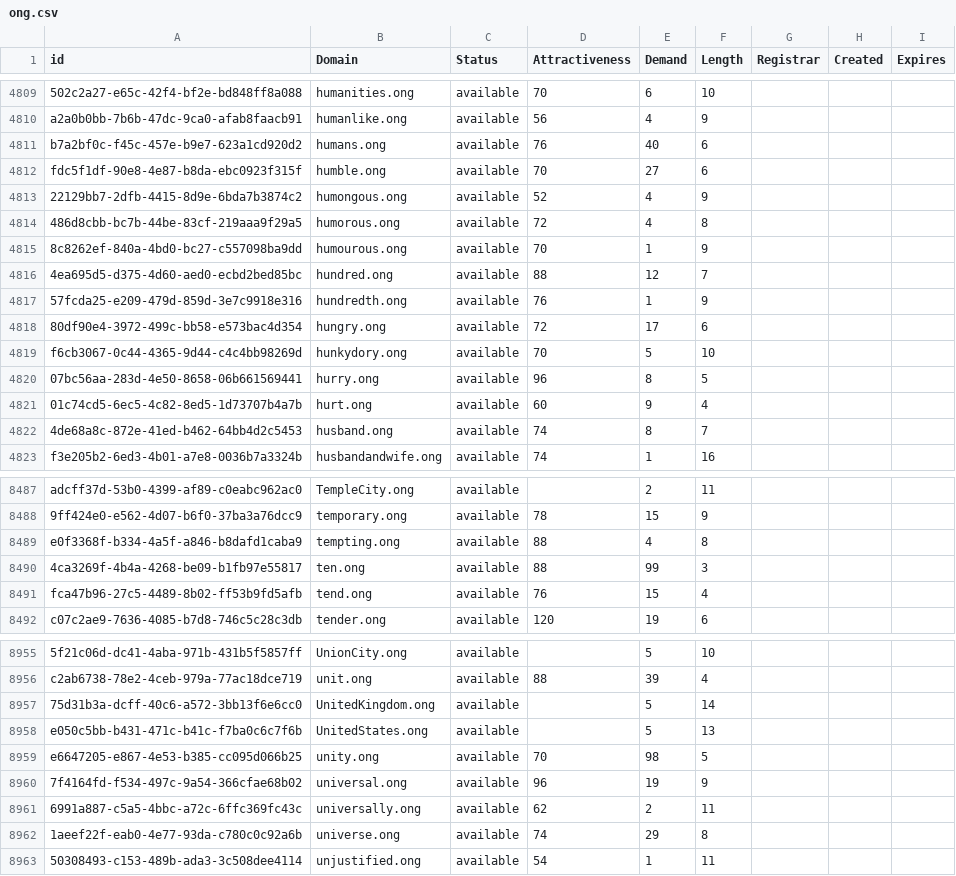
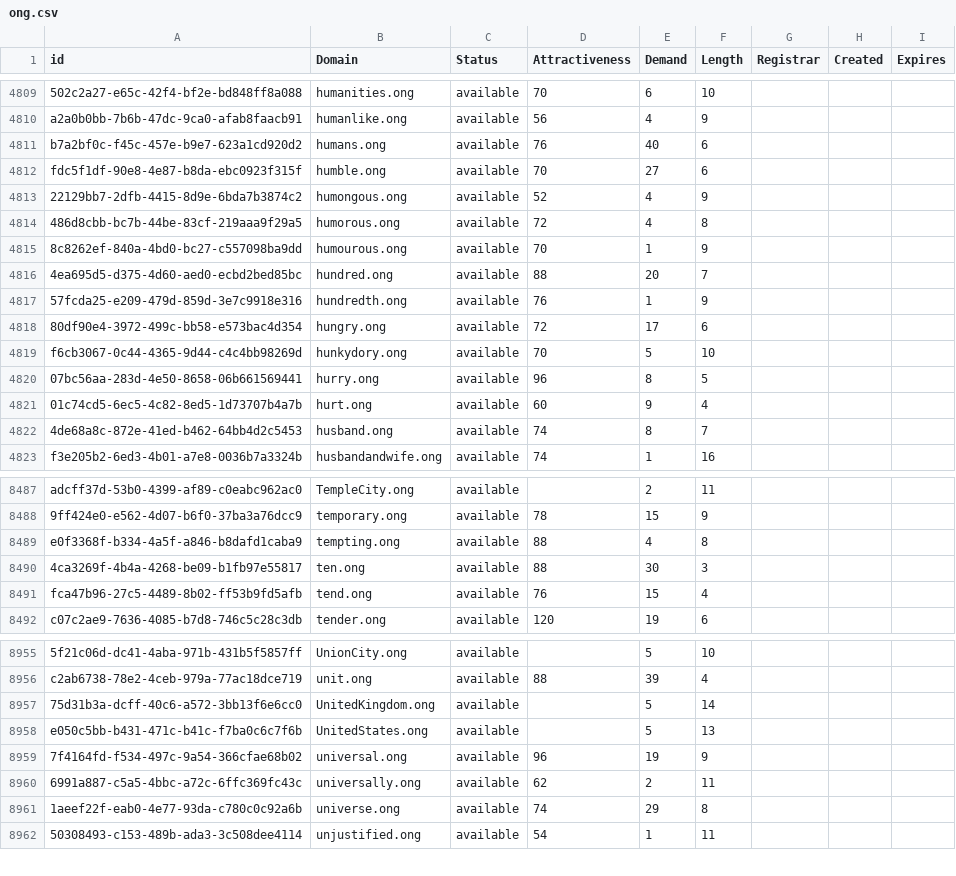
Before and after one commit to UniqueDomains/ong-oneword-domains, a CSV file: ong.csv, drawn as a sheet; only a part is shown, gaps mark what is left out.

Commit message:
Domains update

```diff
--- a/ong.csv
+++ b/ong.csv
@@ -4815,3 +4815,3 @@ fdc5f1df-90e8-4e87-b8da-ebc0923f315f,humble.ong,available,70,27,6,,,
 8c8262ef-840a-4bd0-bc27-c557098ba9dd,humourous.ong,available,70,1,9,,,
-4ea695d5-d375-4d60-aed0-ecbd2bed85bc,hundred.ong,available,88,12,7,,,
+4ea695d5-d375-4d60-aed0-ecbd2bed85bc,hundred.ong,available,88,20,7,,,
 57fcda25-e209-479d-859d-3e7c9918e316,hundredth.ong,available,76,1,9,,,
@@ -8489,3 +8489,3 @@ adcff37d-53b0-4399-af89-c0eabc962ac0,TempleCity.ong,available,,2,11,,,
 e0f3368f-b334-4a5f-a846-b8dafd1caba9,tempting.ong,available,88,4,8,,,
-4ca3269f-4b4a-4268-be09-b1fb97e55817,ten.ong,available,88,99,3,,,
+4ca3269f-4b4a-4268-be09-b1fb97e55817,ten.ong,available,88,30,3,,,
 fca47b96-27c5-4489-8b02-ff53b9fd5afb,tend.ong,available,76,15,4,,,
@@ -8958,3 +8958,2 @@ c2ab6738-78e2-4ceb-979a-77ac18dce719,unit.ong,available,88,39,4,,,
 e050c5bb-b431-471c-b41c-f7ba0c6c7f6b,UnitedStates.ong,available,,5,13,,,
-e6647205-e867-4e53-b385-cc095d066b25,unity.ong,available,70,98,5,,,
 7f4164fd-f534-497c-9a54-366cfae68b02,universal.ong,available,96,19,9,,,
```
Also changed, not shown: 2 other files.
